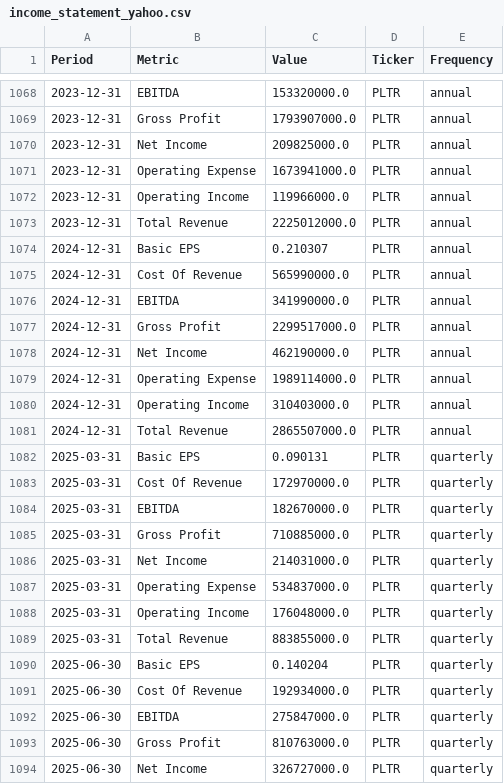
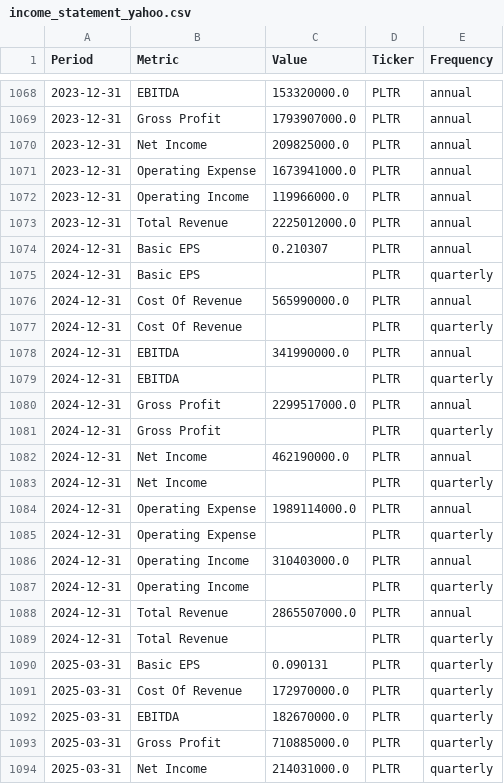
Before and after one commit to jpzingoni/stocks-market, a CSV file: income_statement_yahoo.csv, drawn as a sheet; only a part is shown, gaps mark what is left out; the shorter side is filled out with more unchanged rows.

```diff
--- a/income_statement_yahoo.csv
+++ b/income_statement_yahoo.csv
@@ -1074,9 +1074,17 @@ Period,Metric,Value,Ticker,Frequency
 2024-12-31,Basic EPS,0.210307,PLTR,annual
+2024-12-31,Basic EPS,,PLTR,quarterly
 2024-12-31,Cost Of Revenue,565990000.0,PLTR,annual
+2024-12-31,Cost Of Revenue,,PLTR,quarterly
 2024-12-31,EBITDA,341990000.0,PLTR,annual
+2024-12-31,EBITDA,,PLTR,quarterly
 2024-12-31,Gross Profit,2299517000.0,PLTR,annual
+2024-12-31,Gross Profit,,PLTR,quarterly
 2024-12-31,Net Income,462190000.0,PLTR,annual
+2024-12-31,Net Income,,PLTR,quarterly
 2024-12-31,Operating Expense,1989114000.0,PLTR,annual
+2024-12-31,Operating Expense,,PLTR,quarterly
 2024-12-31,Operating Income,310403000.0,PLTR,annual
+2024-12-31,Operating Income,,PLTR,quarterly
 2024-12-31,Total Revenue,2865507000.0,PLTR,annual
+2024-12-31,Total Revenue,,PLTR,quarterly
 2025-03-31,Basic EPS,0.090131,PLTR,quarterly
```
Also changed, not shown: fundamentals_yahoo.csv, 1 other file.
